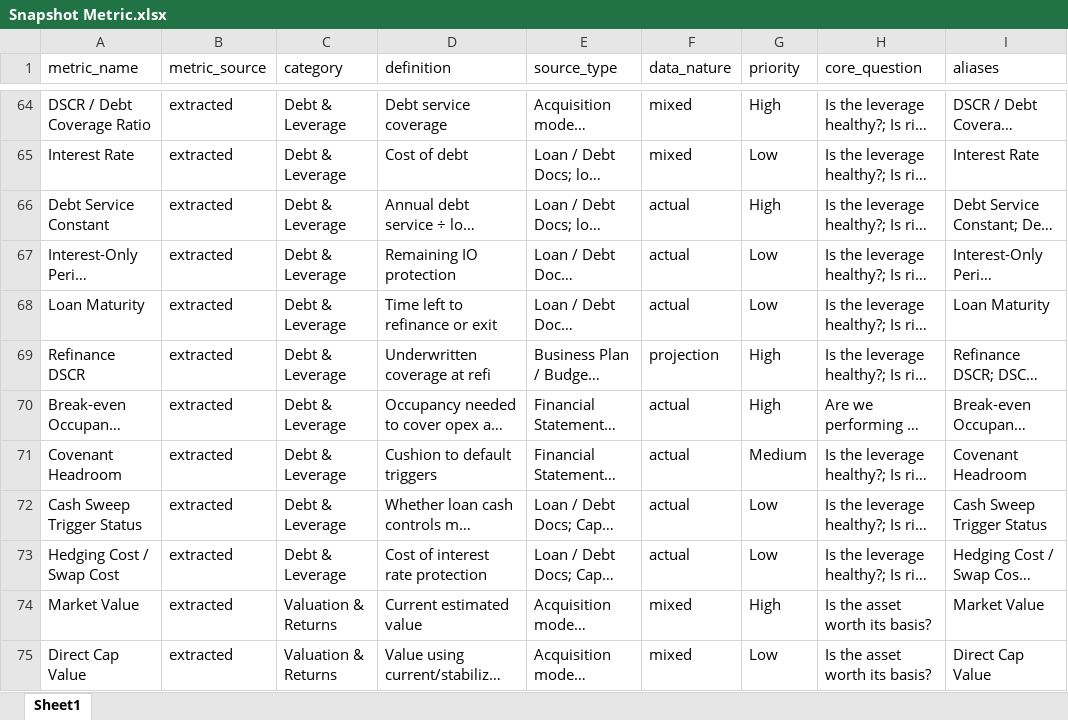
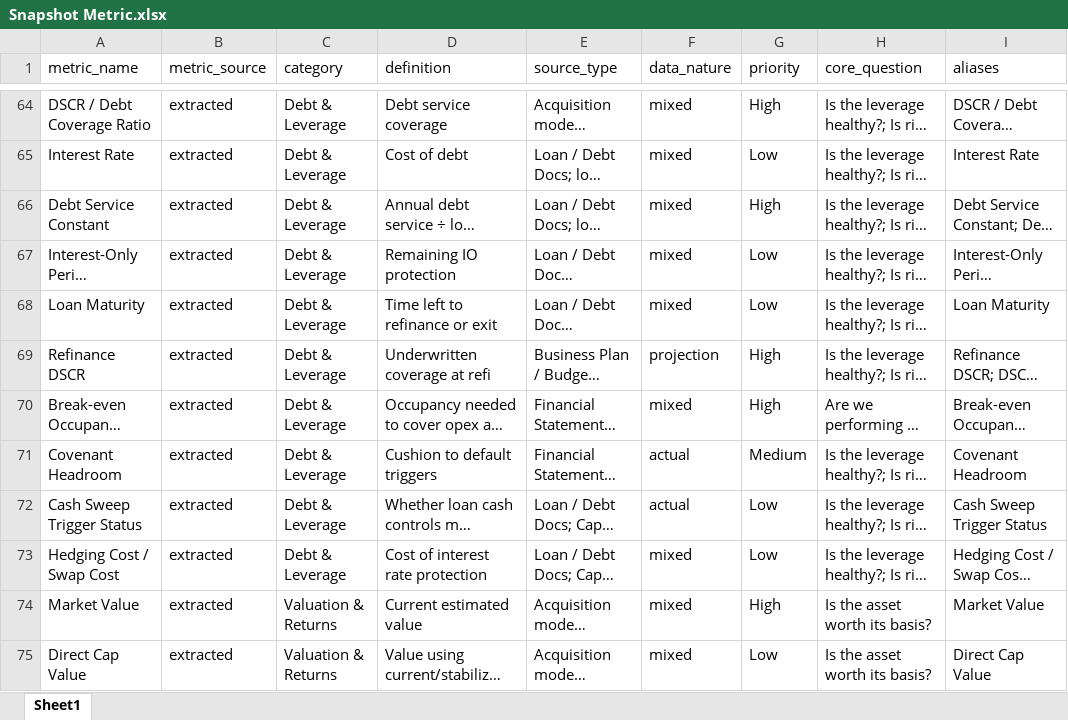
Before and after one commit to hello-jhb/collie_v1, an Excel workbook: Snapshot Metric.xlsx, sheet Sheet1, drawn as a sheet; only a part is shown, gaps mark what is left out; long unchanged cells end in …; values as stored, in another font and other column widths than the file's, no borders; the diff names each change by its address in the sheet, - before the commit and + after, or states it on an @@ line.

```diff
--- a/Snapshot Metric.xlsx (sheet Sheet1)
+++ b/Snapshot Metric.xlsx (sheet Sheet1)
-F66:F68 (data_nature): actual
+F66:F68 (data_nature): mixed
-F70 (data_nature): actual
+F70 (data_nature): mixed
-F73 (data_nature): actual
+F73 (data_nature): mixed
```
